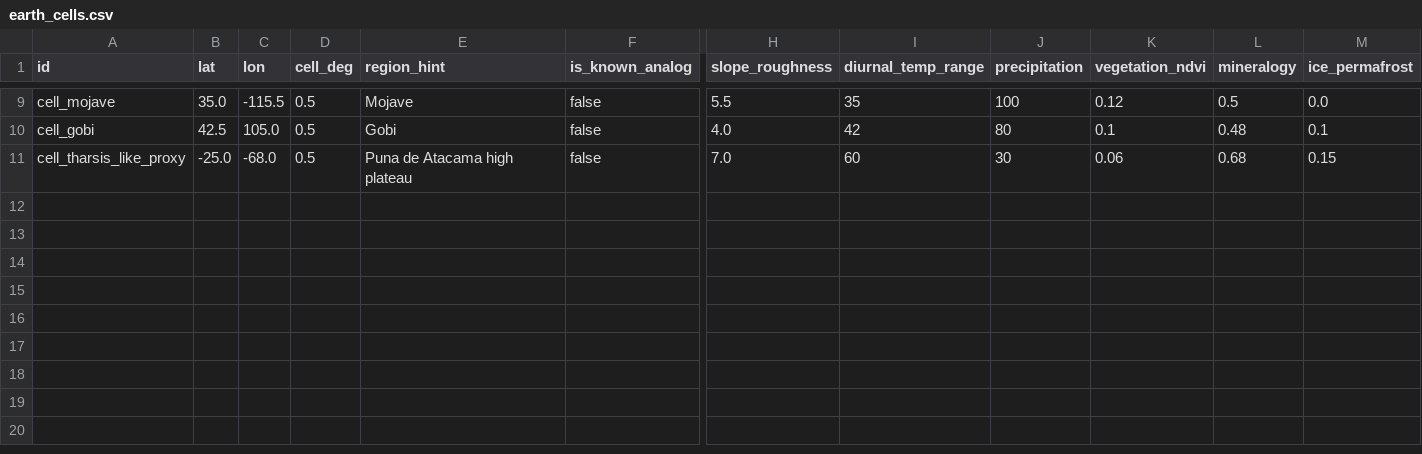
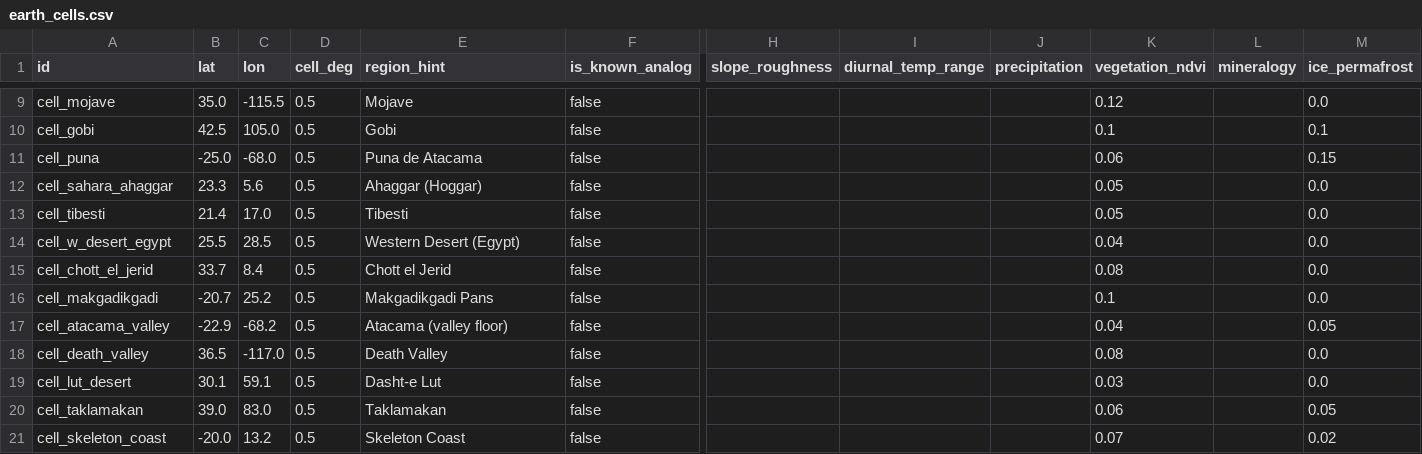
Before and after one commit to binarybrainspy/marstwin, a CSV file: science/profiles/earth_cells.csv, drawn as a sheet; only a part is shown, gaps mark what is left out; rows hold the shown columns only; the diff covers the shown part only; the diff names each change by its address in the sheet, - before the commit and + after, or states it on an @@ line.

```diff
--- a/science/profiles/earth_cells.csv
+++ b/science/profiles/earth_cells.csv
-H9 (slope_roughness): 5.5
+H9 (slope_roughness): (empty)
-I9 (diurnal_temp_range): 35
+I9 (diurnal_temp_range): (empty)
-J9 (precipitation): 100
+J9 (precipitation): (empty)
-L9 (mineralogy): 0.5
+L9 (mineralogy): (empty)
-H10 (slope_roughness): 4.0
+H10 (slope_roughness): (empty)
-I10 (diurnal_temp_range): 42
+I10 (diurnal_temp_range): (empty)
-J10 (precipitation): 80
+J10 (precipitation): (empty)
-L10 (mineralogy): 0.48
+L10 (mineralogy): (empty)
-A11 (id): cell_tharsis_like_proxy
+A11 (id): cell_puna
-E11 (region_hint): Puna de Atacama high plateau
+E11 (region_hint): Puna de Atacama
-H11 (slope_roughness): 7.0
+H11 (slope_roughness): (empty)
-I11 (diurnal_temp_range): 60
+I11 (diurnal_temp_range): (empty)
-J11 (precipitation): 30
+J11 (precipitation): (empty)
-L11 (mineralogy): 0.68
+L11 (mineralogy): (empty)
+row 12: cell_sahara_ahaggar | 23.3 | 5.6 | 0.5 | Ahaggar (Hoggar) | false |  |  |  | 0.05 |  | 0.0
+row 13: cell_tibesti | 21.4 | 17.0 | 0.5 | Tibesti | false |  |  |  | 0.05 |  | 0.0
+row 14: cell_w_desert_egypt | 25.5 | 28.5 | 0.5 | Western Desert (Egypt) | false |  |  |  | 0.04 |  | 0.0
+row 15: cell_chott_el_jerid | 33.7 | 8.4 | 0.5 | Chott el Jerid | false |  |  |  | 0.08 |  | 0.0
+row 16: cell_makgadikgadi | -20.7 | 25.2 | 0.5 | Makgadikgadi Pans | false |  |  |  | 0.1 |  | 0.0
+row 17: cell_atacama_valley | -22.9 | -68.2 | 0.5 | Atacama (valley floor) | false |  |  |  | 0.04 |  | 0.05
+row 18: cell_death_valley | 36.5 | -117.0 | 0.5 | Death Valley | false |  |  |  | 0.08 |  | 0.0
+row 19: cell_lut_desert | 30.1 | 59.1 | 0.5 | Dasht-e Lut | false |  |  |  | 0.03 |  | 0.0
+row 20: cell_taklamakan | 39.0 | 83.0 | 0.5 | Taklamakan | false |  |  |  | 0.06 |  | 0.05
+row 21: cell_skeleton_coast | -20.0 | 13.2 | 0.5 | Skeleton Coast | false |  |  |  | 0.07 |  | 0.02
```
Also changed, not shown: 30 edited cells elsewhere in this file, 7 other files.
